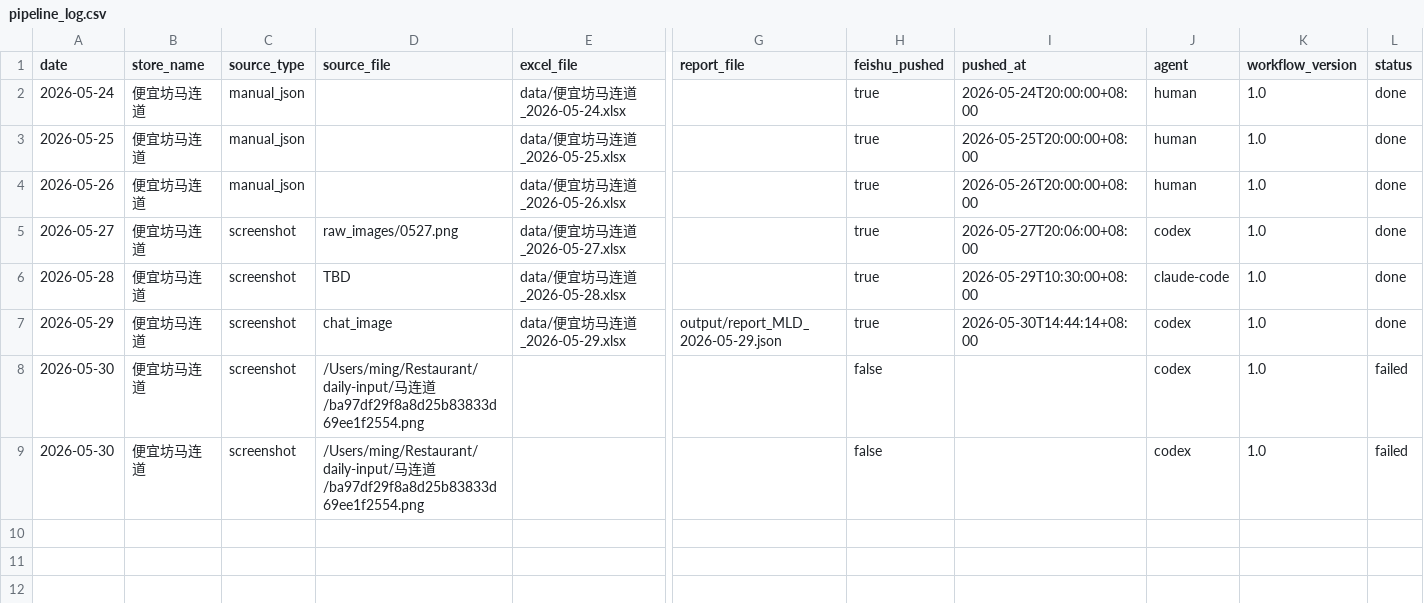
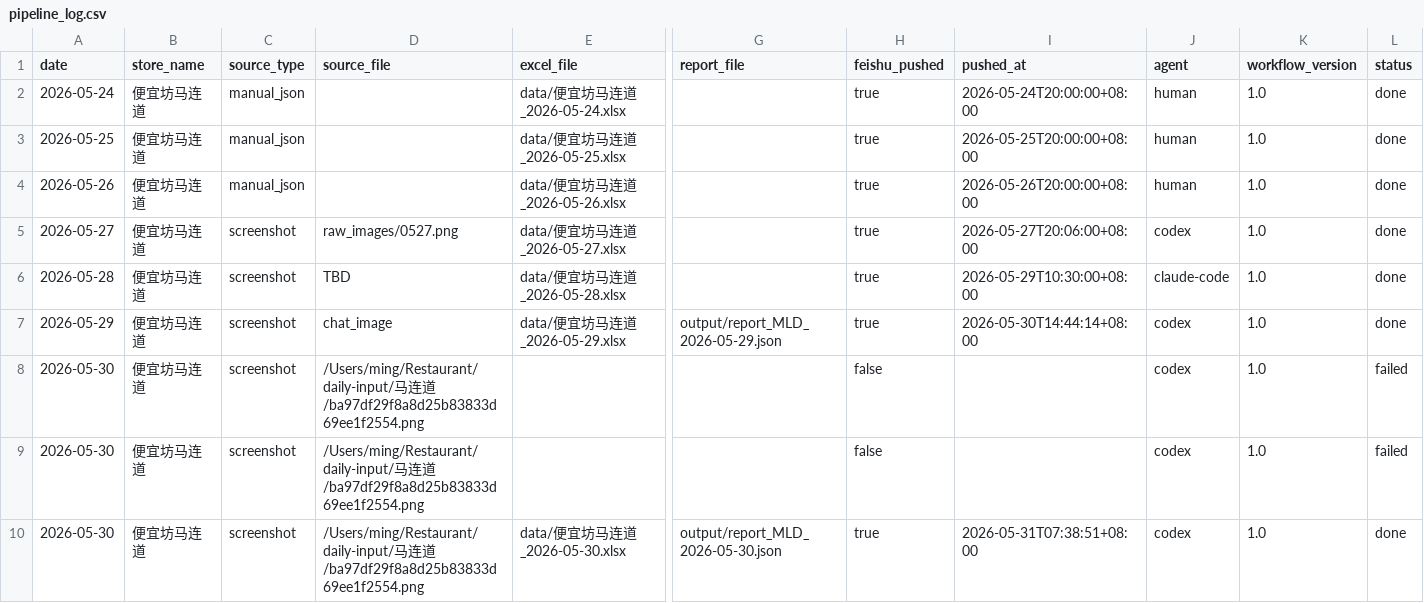
Before and after one commit to marsming4032351-star/restaurant-ai-bot, a CSV file: data/pipeline_log.csv, drawn as a sheet; only a part is shown, gaps mark what is left out; rows hold the shown columns only; the diff names each change by its address in the sheet, - before the commit and + after, or states it on an @@ line.

Commit message:
日报推送完成：2026-05-30 便宜坊马连道

```diff
--- a/data/pipeline_log.csv
+++ b/data/pipeline_log.csv
+row 10: 2026-05-30 | 便宜坊马连道 | screenshot | /Users/ming/Restaurant/daily-input/马连道/ba97df29f8a8d25b83833d69ee1f2554.png | data/便宜坊马连道_2026-05-30.xlsx | output/report_MLD_2026-05-30.json | true | 2026-05-31T07:38:51+08:00 | codex | 1.0 | done
```
Also changed, not shown: 1 other file.
